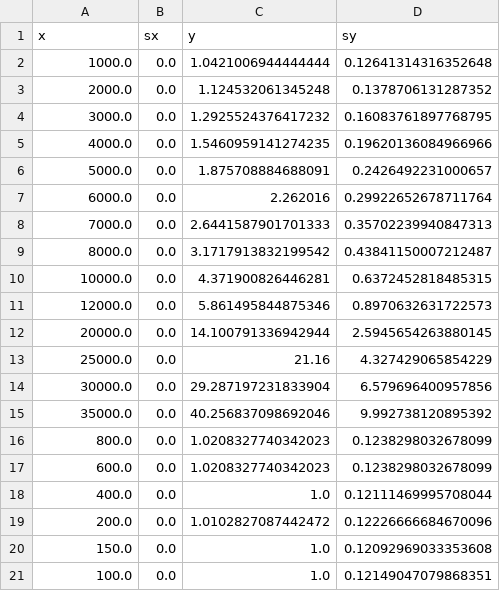
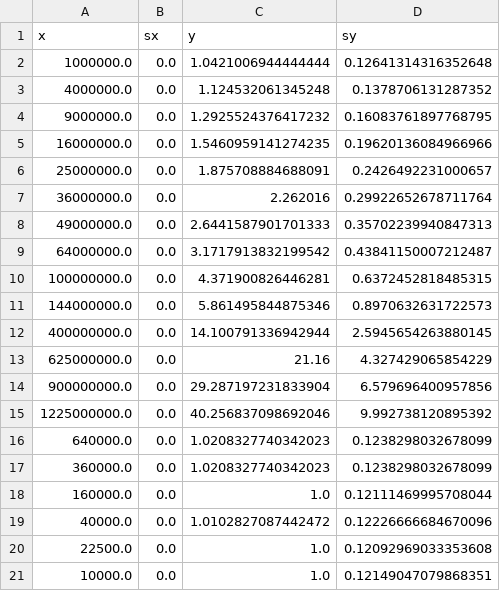
Before and after one commit to nichettg/Codici, a CSV file: 6. RC Dominio Frequenza/data/dati_A_lin.csv, drawn as a sheet.

```diff
--- a/6. RC Dominio Frequenza/data/dati_A_lin.csv
+++ b/6. RC Dominio Frequenza/data/dati_A_lin.csv
@@ -1,21 +1,21 @@
 x,sx,y,sy
-1000.0,0.0,1.0421006944444444,0.12641314316352648
-2000.0,0.0,1.124532061345248,0.1378706131287352
-3000.0,0.0,1.2925524376417232,0.16083761897768795
-4000.0,0.0,1.5460959141274235,0.19620136084966966
-5000.0,0.0,1.875708884688091,0.2426492231000657
-6000.0,0.0,2.262016,0.29922652678711764
-7000.0,0.0,2.6441587901701333,0.35702239940847313
-8000.0,0.0,3.1717913832199542,0.43841150007212487
-10000.0,0.0,4.371900826446281,0.6372452818485315
-12000.0,0.0,5.861495844875346,0.8970632631722573
-20000.0,0.0,14.100791336942944,2.5945654263880145
-25000.0,0.0,21.16,4.327429065854229
-30000.0,0.0,29.287197231833904,6.579696400957856
-35000.0,0.0,40.256837098692046,9.992738120895392
-800.0,0.0,1.0208327740342023,0.1238298032678099
-600.0,0.0,1.0208327740342023,0.1238298032678099
-400.0,0.0,1.0,0.12111469995708044
-200.0,0.0,1.0102827087442472,0.12226666684670096
-150.0,0.0,1.0,0.12092969033353608
-100.0,0.0,1.0,0.12149047079868351
+1000000.0,0.0,1.0421006944444444,0.12641314316352648
+4000000.0,0.0,1.124532061345248,0.1378706131287352
+9000000.0,0.0,1.2925524376417232,0.16083761897768795
+16000000.0,0.0,1.5460959141274235,0.19620136084966966
+25000000.0,0.0,1.875708884688091,0.2426492231000657
+36000000.0,0.0,2.262016,0.29922652678711764
+49000000.0,0.0,2.6441587901701333,0.35702239940847313
+64000000.0,0.0,3.1717913832199542,0.43841150007212487
+100000000.0,0.0,4.371900826446281,0.6372452818485315
+144000000.0,0.0,5.861495844875346,0.8970632631722573
+400000000.0,0.0,14.100791336942944,2.5945654263880145
+625000000.0,0.0,21.16,4.327429065854229
+900000000.0,0.0,29.287197231833904,6.579696400957856
+1225000000.0,0.0,40.256837098692046,9.992738120895392
+640000.0,0.0,1.0208327740342023,0.1238298032678099
+360000.0,0.0,1.0208327740342023,0.1238298032678099
+160000.0,0.0,1.0,0.12111469995708044
+40000.0,0.0,1.0102827087442472,0.12226666684670096
+22500.0,0.0,1.0,0.12092969033353608
+10000.0,0.0,1.0,0.12149047079868351
```
Also changed, not shown: 6. RC Dominio Frequenza/confronto.csv, 25 other files.
